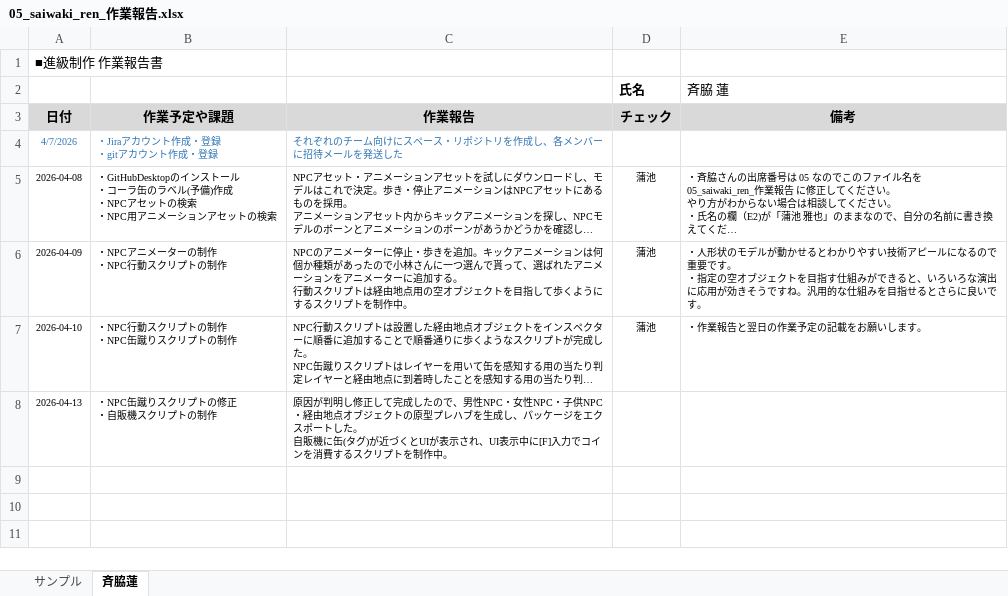
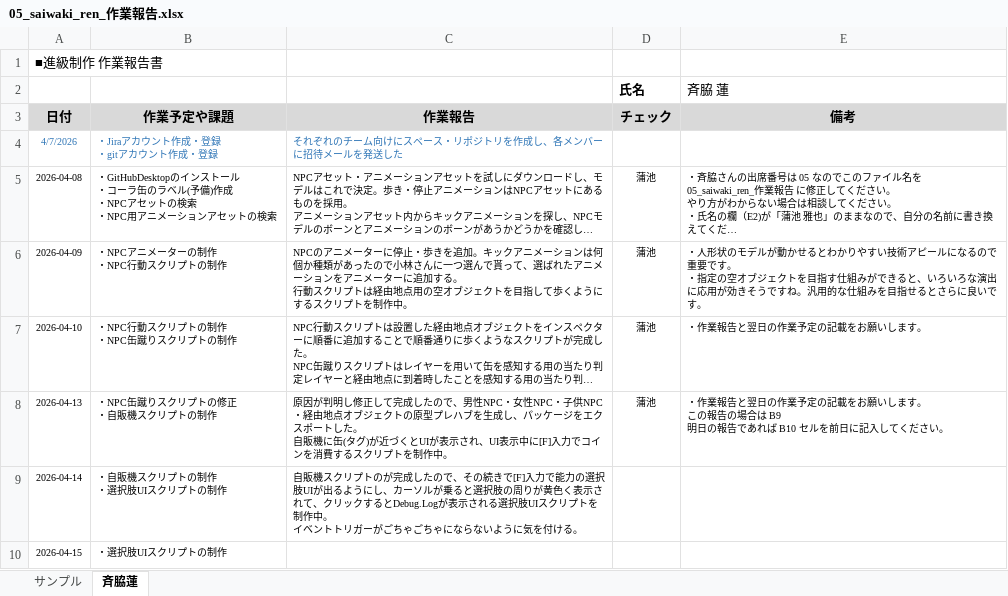
Before and after one commit to MasayaKAMACHI-o-hara/assignment2-uic-tickets, an Excel workbook: Reports/05_saiwaki_ren_作業報告.xlsx, sheet 斉脇蓮, drawn as a sheet; long unchanged cells end in …; values as stored, in another font and other column widths than the file's, no borders; ↵ is a line break in a cell; the diff names each change by its address in the sheet, - before the commit and + after, or states it on an @@ line.

Commit message:
Update 05_saiwaki_ren_作業報告.xlsx

```diff
--- a/Reports/05_saiwaki_ren_作業報告.xlsx (sheet 斉脇蓮)
+++ b/Reports/05_saiwaki_ren_作業報告.xlsx (sheet 斉脇蓮)
-D8 (チェック): (empty)
+D8 (チェック): 蒲池
-E8 (備考): (empty)
+E8 (備考): ・作業報告と翌日の作業予定の記載をお願いします。 ↵ この報告の場合は B9 ↵ 明日の報告であれば B10 セルを前日に記入してください。
+row 9: 2026-04-14 | ・自販機スクリプトの制作 ↵ ・選択肢UIスクリプトの制作 | 自販機スクリプトのが完成したので、その続きで[F]入力で能力の選択肢UIが出るようにし、カーソルが乗ると選択肢の周りが黄色く表示されて、クリックするとDebug.Logが表示される選択肢UIスクリプトを制作中。 ↵ イベントトリガーがごちゃごちゃにならないように気を付ける。
+row 10: 2026-04-15 | ・選択肢UIスクリプトの制作
```
